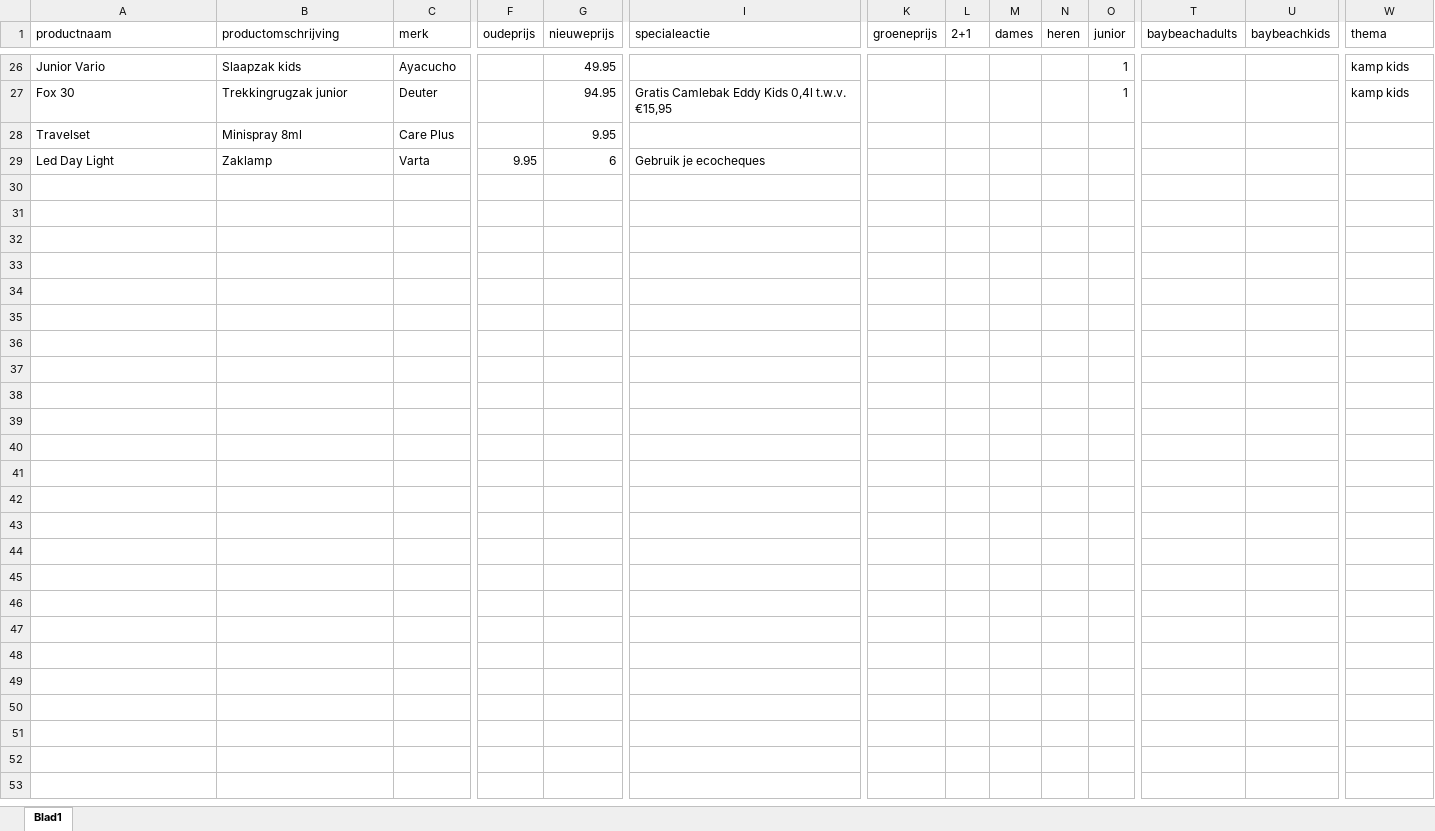
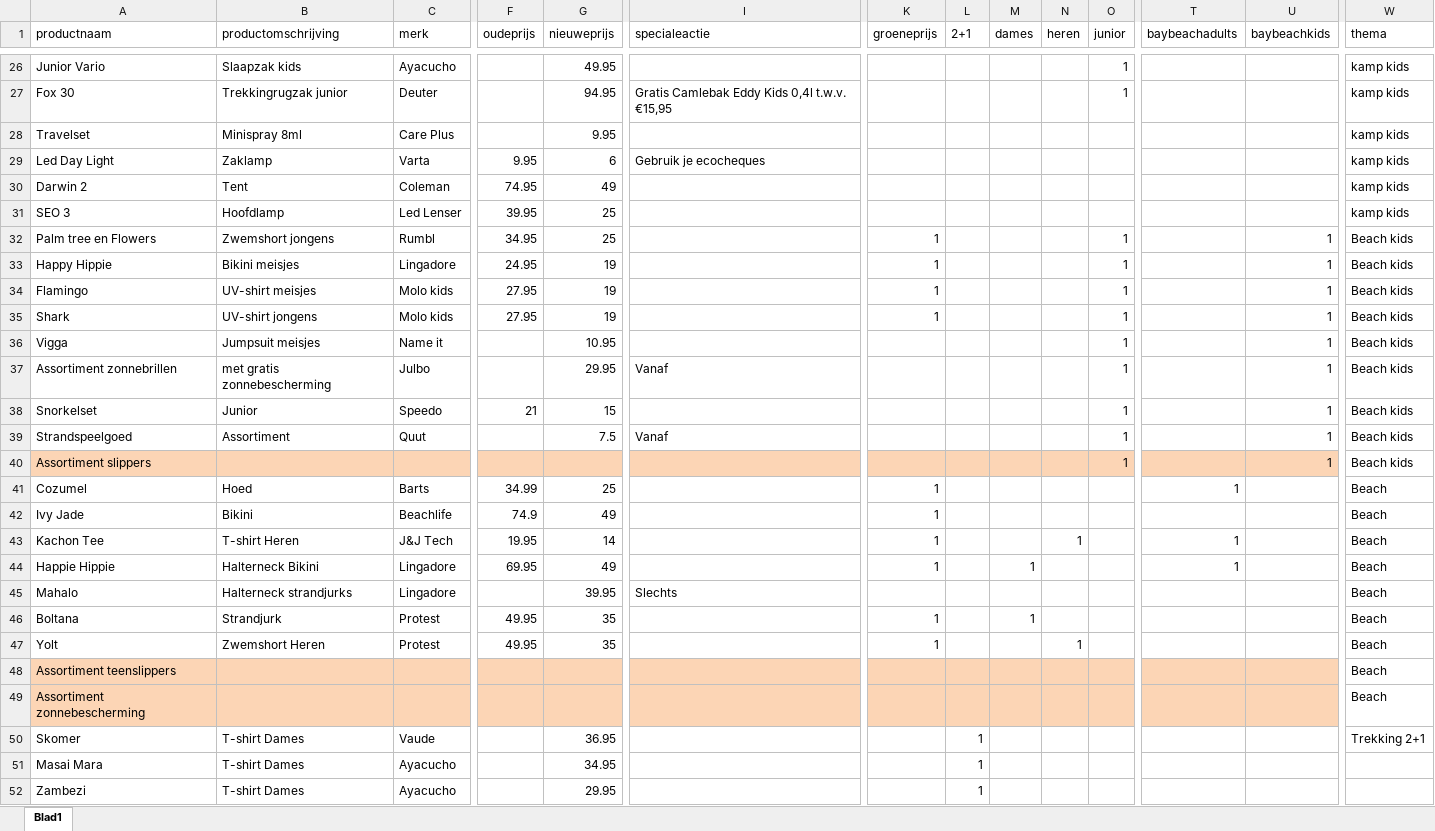
Before and after one commit to ASAdventure-web/LP_folder_1505, an Excel workbook: excel/producten.xlsx, sheet Blad1, drawn as a sheet; only a part is shown, gaps mark what is left out; values as stored, in another font and other column widths than the file's, no borders; rows hold the shown columns only; the diff covers the shown part only; the diff names each change by its address in the sheet, - before the commit and + after, or states it on an @@ line.

Commit message:
added products to excel file

```diff
--- a/excel/producten.xlsx (sheet Blad1)
+++ b/excel/producten.xlsx (sheet Blad1)
-W28:W29 (thema): (empty)
+W28:W29 (thema): kamp kids
+row 30: Darwin 2 | Tent | Coleman | 74.95 | 49 |  |  |  |  |  |  |  |  | kamp kids
+row 31: SEO 3 | Hoofdlamp | Led Lenser | 39.95 | 25 |  |  |  |  |  |  |  |  | kamp kids
+row 32: Palm tree en Flowers | Zwemshort jongens | Rumbl | 34.95 | 25 |  | 1 |  |  |  | 1 |  | 1 | Beach kids
+row 33: Happy Hippie | Bikini meisjes | Lingadore | 24.95 | 19 |  | 1 |  |  |  | 1 |  | 1 | Beach kids
+row 34: Flamingo | UV-shirt meisjes | Molo kids | 27.95 | 19 |  | 1 |  |  |  | 1 |  | 1 | Beach kids
+row 35: Shark | UV-shirt jongens | Molo kids | 27.95 | 19 |  | 1 |  |  |  | 1 |  | 1 | Beach kids
+row 36: Vigga | Jumpsuit meisjes | Name it |  | 10.95 |  |  |  |  |  | 1 |  | 1 | Beach kids
+row 37: Assortiment zonnebrillen | met gratis zonnebescherming | Julbo |  | 29.95 | Vanaf |  |  |  |  | 1 |  | 1 | Beach kids
+row 38: Snorkelset | Junior | Speedo | 21 | 15 |  |  |  |  |  | 1 |  | 1 | Beach kids
+row 39: Strandspeelgoed | Assortiment | Quut |  | 7.5 | Vanaf |  |  |  |  | 1 |  | 1 | Beach kids
+row 40: Assortiment slippers |  |  |  |  |  |  |  |  |  | 1 |  | 1 | Beach kids
+row 41: Cozumel | Hoed | Barts | 34.99 | 25 |  | 1 |  |  |  |  | 1 |  | Beach
+row 42: Ivy Jade | Bikini | Beachlife | 74.9 | 49 |  | 1 |  |  |  |  |  |  | Beach
+row 43: Kachon Tee | T-shirt Heren | J&J Tech | 19.95 | 14 |  | 1 |  |  | 1 |  | 1 |  | Beach
+row 44: Happie Hippie | Halterneck Bikini | Lingadore | 69.95 | 49 |  | 1 |  | 1 |  |  | 1 |  | Beach
+row 45: Mahalo | Halterneck strandjurks | Lingadore |  | 39.95 | Slechts |  |  |  |  |  |  |  | Beach
+row 46: Boltana | Strandjurk | Protest | 49.95 | 35 |  | 1 |  | 1 |  |  |  |  | Beach
+row 47: Yolt | Zwemshort Heren | Protest | 49.95 | 35 |  | 1 |  |  | 1 |  |  |  | Beach
+row 48: Assortiment teenslippers |  |  |  |  |  |  |  |  |  |  |  |  | Beach
+row 49: Assortiment zonnebescherming |  |  |  |  |  |  |  |  |  |  |  |  | Beach
+row 50: Skomer | T-shirt Dames | Vaude |  | 36.95 |  |  | 1 |  |  |  |  |  | Trekking 2+1
+row 51: Masai Mara | T-shirt Dames | Ayacucho |  | 34.95 |  |  | 1
+row 52: Zambezi | T-shirt Dames | Ayacucho |  | 29.95 |  |  | 1
```
Also changed, not shown: 2 edited cells elsewhere in this sheet.
